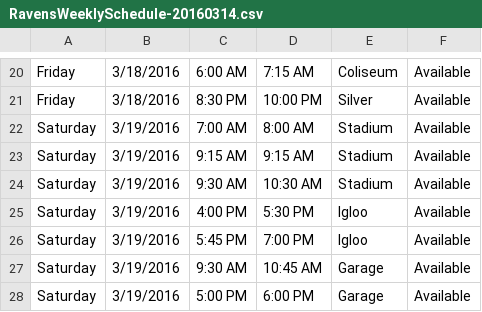
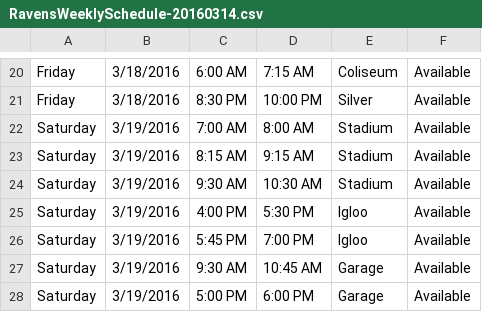
Before and after one commit to hiptopjones/RavensSchedules2015, a CSV file: Weekly/RavensWeeklySchedule-20160314.csv, drawn as a sheet; only a part is shown, gaps mark what is left out.

Commit message:
Fix typo in ice time

```diff
--- a/Weekly/RavensWeeklySchedule-20160314.csv
+++ b/Weekly/RavensWeeklySchedule-20160314.csv
@@ -22,3 +22,3 @@ Friday,3/18/2016,8:30 PM,10:00 PM,Silver,Available
 Saturday,3/19/2016,7:00 AM,8:00 AM,Stadium,Available
-Saturday,3/19/2016,9:15 AM,9:15 AM,Stadium,Available
+Saturday,3/19/2016,8:15 AM,9:15 AM,Stadium,Available
 Saturday,3/19/2016,9:30 AM,10:30 AM,Stadium,Available
```
